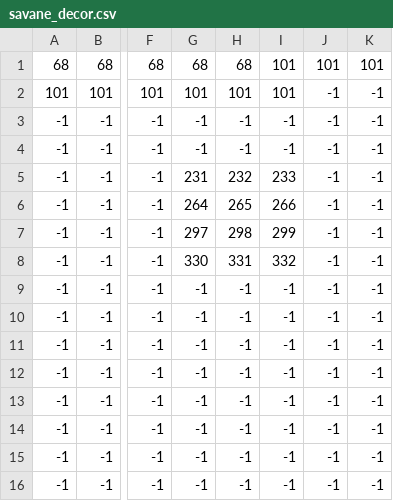
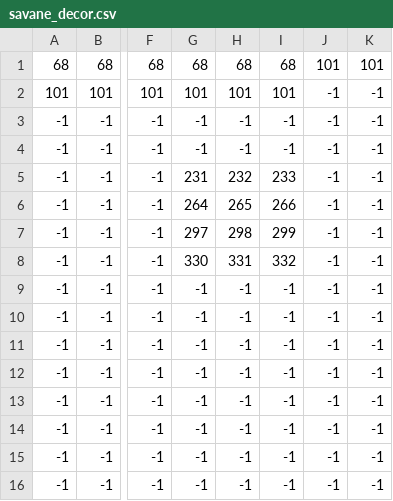
Before and after one commit to arseum/pokemon-td, a CSV file: src/main/resources/fr/montreuil/iut/kalos_pokemon/Vue/Terrain/savane_decor.csv, drawn as a sheet; only a part is shown, gaps mark what is left out; the diff names each change by its address in the sheet, - before the commit and + after, or states it on an @@ line.

Commit message:
Ajout fichier csv pour map eau et neige + Correction savane

```diff
--- a/src/main/resources/fr/montreuil/iut/kalos_pokemon/Vue/Terrain/savane_decor.csv
+++ b/src/main/resources/fr/montreuil/iut/kalos_pokemon/Vue/Terrain/savane_decor.csv
-I1: 101
+I1: 68
```
Also changed, not shown: target/classes/fr/montreuil/iut/kalos_pokemon/Vue/Terrain/savane_decor.csv, 10 other files.
